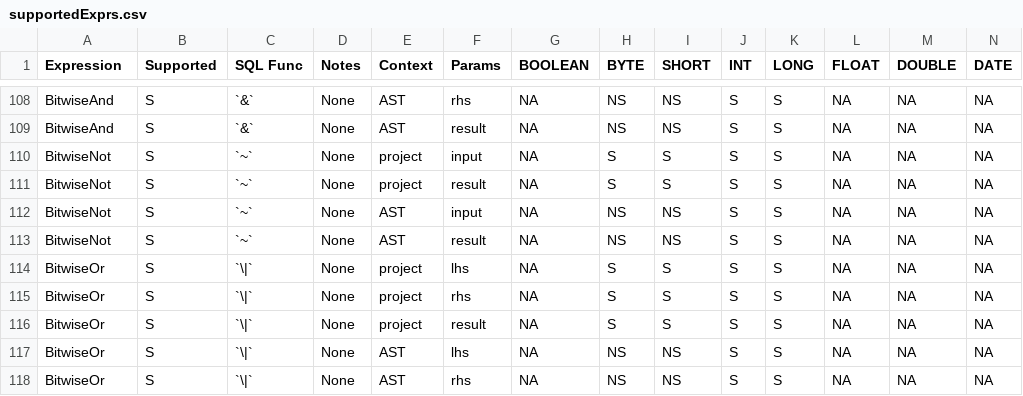
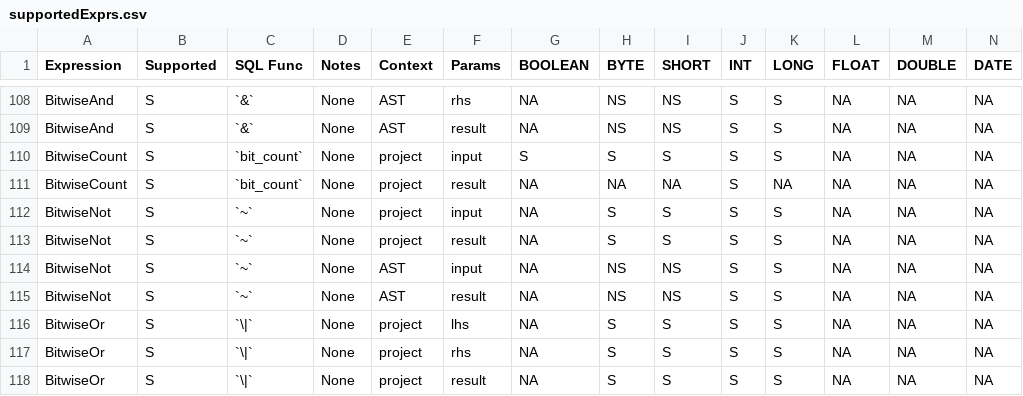
Before and after one commit to NVIDIA/spark-rapids, a CSV file: tools/generated_files/320/supportedExprs.csv, drawn as a sheet; only a part is shown, gaps mark what is left out; the shorter side is filled out with more unchanged rows; rows hold the shown columns only; the diff names each change by its address in the sheet, - before the commit and + after, or states it on an @@ line.

Commit message:
Support `bit_count` SQL function (#12606)
This adds support for `bit_count` SQL function.

Depends on:
 * https://github.com/rapidsai/cudf/pull/18589

Closes https://github.com/NVIDIA/spark-rapids/issues/12571.

---------

Signed-off-by: Nghia Truong <nghiat@nvidia.com>
Co-authored-by: Ferdinand Xu <ferdinandx@nvidia.com>

```diff
--- a/tools/generated_files/320/supportedExprs.csv
+++ b/tools/generated_files/320/supportedExprs.csv
+row 110: BitwiseCount | S | `bit_count` | None | project | input | S | S | S | S | S | NA | NA | NA
+row 111: BitwiseCount | S | `bit_count` | None | project | result | NA | NA | NA | S | NA | NA | NA | NA
```
Also changed, not shown: tools/generated_files/321/supportedExprs.csv, tools/generated_files/321cdh/supportedExprs.csv, 54 other files.
